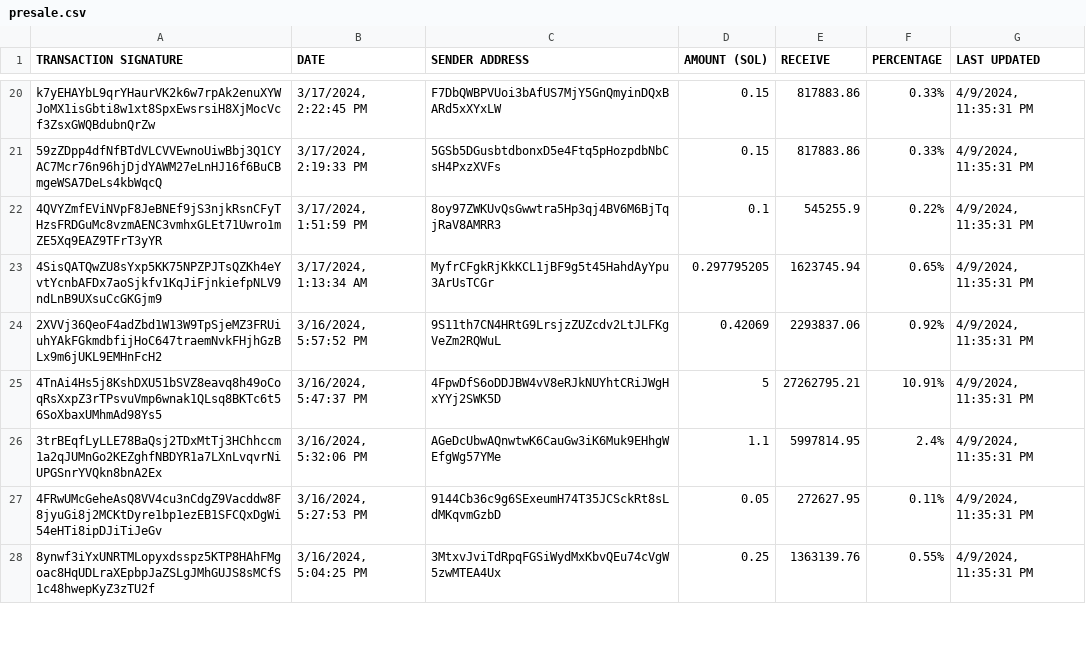
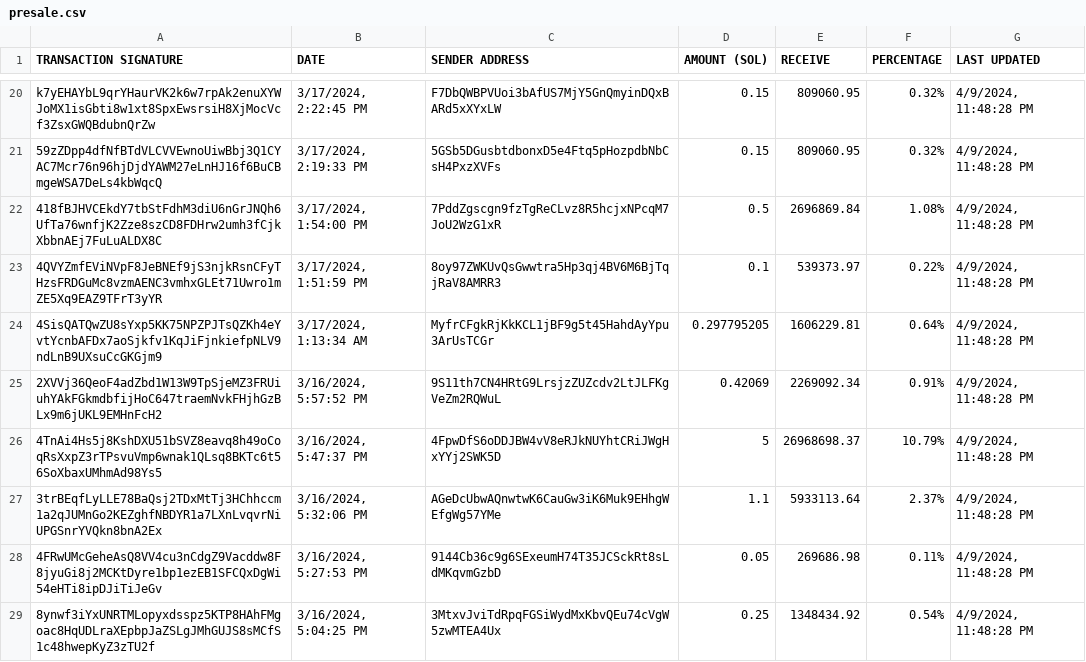
Before and after one commit to brorogans/bleu, a CSV file: presale.csv, drawn as a sheet; only a part is shown, gaps mark what is left out; addresses are those after the commit; the diff covers the shown part only; the diff names each change by its address in the sheet, - before the commit and + after, or states it on an @@ line.

```diff
--- a/presale.csv
+++ b/presale.csv
-E20:E21 (RECEIVE): 817883.86
+E20:E21 (RECEIVE): 809060.95
-F20:F21 (PERCENTAGE): 0.33%
+F20:F21 (PERCENTAGE): 0.32%
-G20:G21 (LAST UPDATED): 4/9/2024, 11:35:31 PM
+G20:G21 (LAST UPDATED): 4/9/2024, 11:48:28 PM
+row 22: 418fBJHVCEkdY7tbStFdhM3diU6nGrJNQh6UfTa76wnfjK2Zze8szCD8FDHrw2umh3fCjkXbbnAEj7FuLuALDX8C | 3/17/2024, 1:54:00 PM | 7PddZgscgn9fzTgReCLvz8R5hcjxNPcqM7JoU2WzG1xR | 0.5 | 2696869.84 | 1.08% | 4/9/2024, 11:48:28 PM
-E23 (RECEIVE): 545255.9
+E23 (RECEIVE): 539373.97
-G23:G29 (LAST UPDATED): 4/9/2024, 11:35:31 PM
+G23:G29 (LAST UPDATED): 4/9/2024, 11:48:28 PM
-E24 (RECEIVE): 1623745.94
+E24 (RECEIVE): 1606229.81
-F24 (PERCENTAGE): 0.65%
+F24 (PERCENTAGE): 0.64%
-E25 (RECEIVE): 2293837.06
+E25 (RECEIVE): 2269092.34
-F25 (PERCENTAGE): 0.92%
+F25 (PERCENTAGE): 0.91%
-E26 (RECEIVE): 27262795.21
+E26 (RECEIVE): 26968698.37
-F26 (PERCENTAGE): 10.91%
+F26 (PERCENTAGE): 10.79%
-E27 (RECEIVE): 5997814.95
+E27 (RECEIVE): 5933113.64
-F27 (PERCENTAGE): 2.4%
+F27 (PERCENTAGE): 2.37%
-E28 (RECEIVE): 272627.95
+E28 (RECEIVE): 269686.98
-E29 (RECEIVE): 1363139.76
+E29 (RECEIVE): 1348434.92
-F29 (PERCENTAGE): 0.55%
+F29 (PERCENTAGE): 0.54%
```
Also changed, not shown: 122 edited cells elsewhere in this file.
